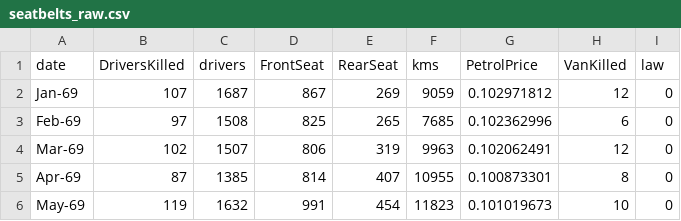
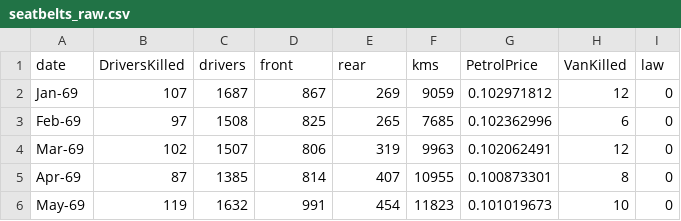
Before and after one commit to rachanbassi/information_visualization, a CSV file: seatbelts_raw.csv, drawn as a sheet; only a part is shown.

```diff
--- a/seatbelts_raw.csv
+++ b/seatbelts_raw.csv
@@ -1,2 +1,2 @@
-date,DriversKilled,drivers,FrontSeat,RearSeat,kms,PetrolPrice,VanKilled,law
+date,DriversKilled,drivers,front,rear,kms,PetrolPrice,VanKilled,law
 Jan-69,107,1687,867,269,9059,0.102971812,12,0
```
Also changed, not shown: 1 other file.
